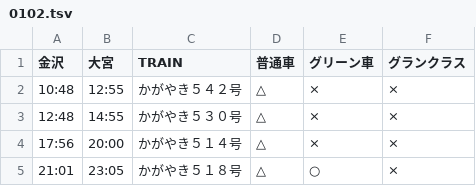
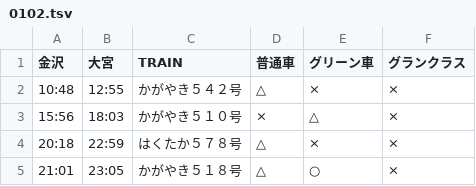
Before and after one commit to stockaitkenwaterman/DEPARTURES, a TSV file: 0102.tsv, drawn as a sheet.

Commit message:
no comment is good comment

```diff
--- a/0102.tsv
+++ b/0102.tsv
@@ -2,4 +2,4 @@
 10:48	12:55	かがやき５４２号	△	×	×
-12:48	14:55	かがやき５３０号	△	×	×
-17:56	20:00	かがやき５１４号	△	×	×
+15:56	18:03	かがやき５１０号	×	△	×
+20:18	22:59	はくたか５７８号	△	×	×
 21:01	23:05	かがやき５１８号	△	○	×
```
